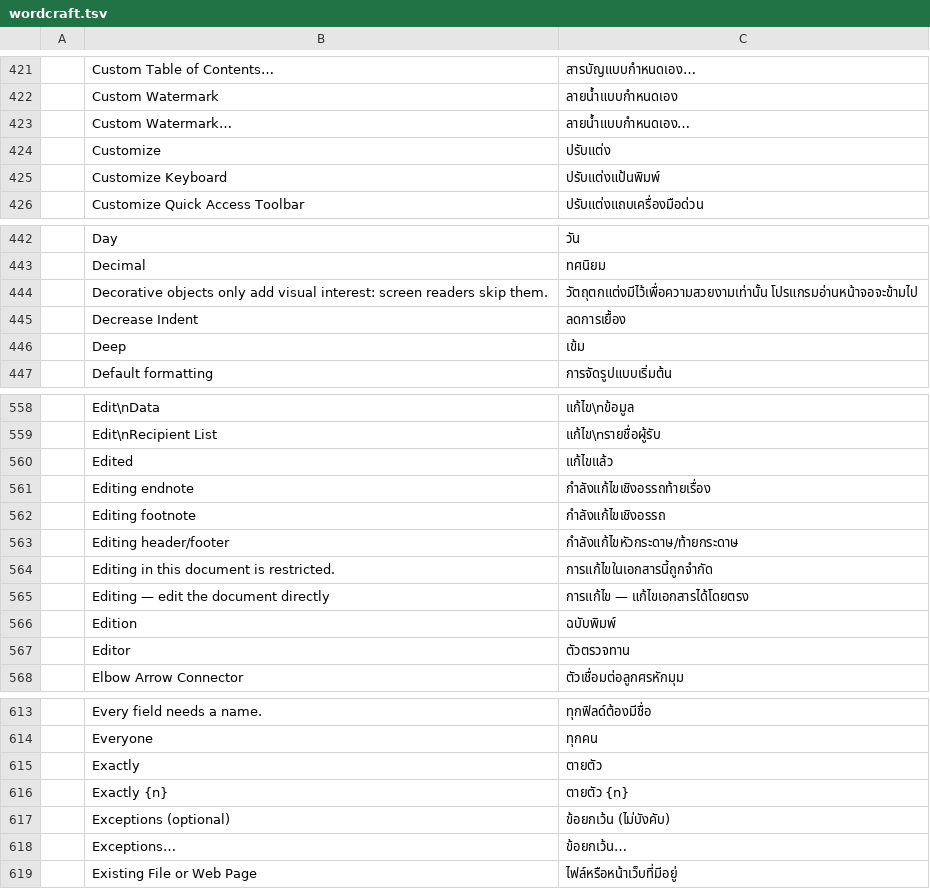
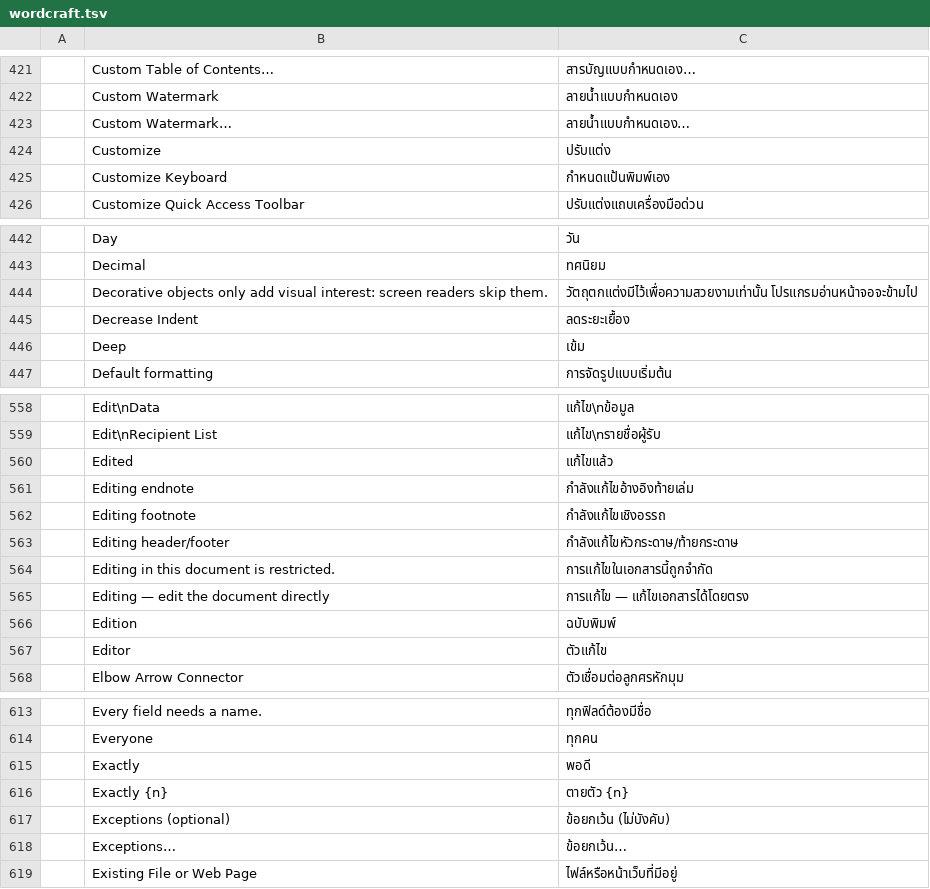
Before and after one commit to mastel2/craft-i18n, a TSV file: locales/th/wordcraft.tsv, drawn as a sheet; only a part is shown, gaps mark what is left out; the diff covers the shown part only.

```diff
--- a/locales/th/wordcraft.tsv
+++ b/locales/th/wordcraft.tsv
@@ -424,3 +424,3 @@
 	Customize	ปรับแต่ง
-	Customize Keyboard	ปรับแต่งแป้นพิมพ์
+	Customize Keyboard	กำหนดแป้นพิมพ์เอง
 	Customize Quick Access Toolbar	ปรับแต่งแถบเครื่องมือด่วน
@@ -444,3 +444,3 @@
 	Decorative objects only add visual interest: screen readers skip them.	วัตถุตกแต่งมีไว้เพื่อความสวยงามเท่านั้น โปรแกรมอ่านหน้าจอจะข้ามไป
-	Decrease Indent	ลดการเยื้อง
+	Decrease Indent	ลดระยะเยื้อง
 	Deep	เข้ม
@@ -560,3 +560,3 @@
 	Edited	แก้ไขแล้ว
-	Editing endnote	กำลังแก้ไขเชิงอรรถท้ายเรื่อง
+	Editing endnote	กำลังแก้ไขอ้างอิงท้ายเล่ม
 	Editing footnote	กำลังแก้ไขเชิงอรรถ
@@ -566,3 +566,3 @@
 	Edition	ฉบับพิมพ์
-	Editor	ตัวตรวจทาน
+	Editor	ตัวแก้ไข
 	Elbow Arrow Connector	ตัวเชื่อมต่อลูกศรหักมุม
@@ -614,3 +614,3 @@
 	Everyone	ทุกคน
-	Exactly	ตายตัว
+	Exactly	พอดี
 	Exactly {n}	ตายตัว {n}
```
Also changed, not shown: 20 edited cells elsewhere in this file, locales/th/common.tsv, locales/th/pdfcraft.tsv, 2 other files.
